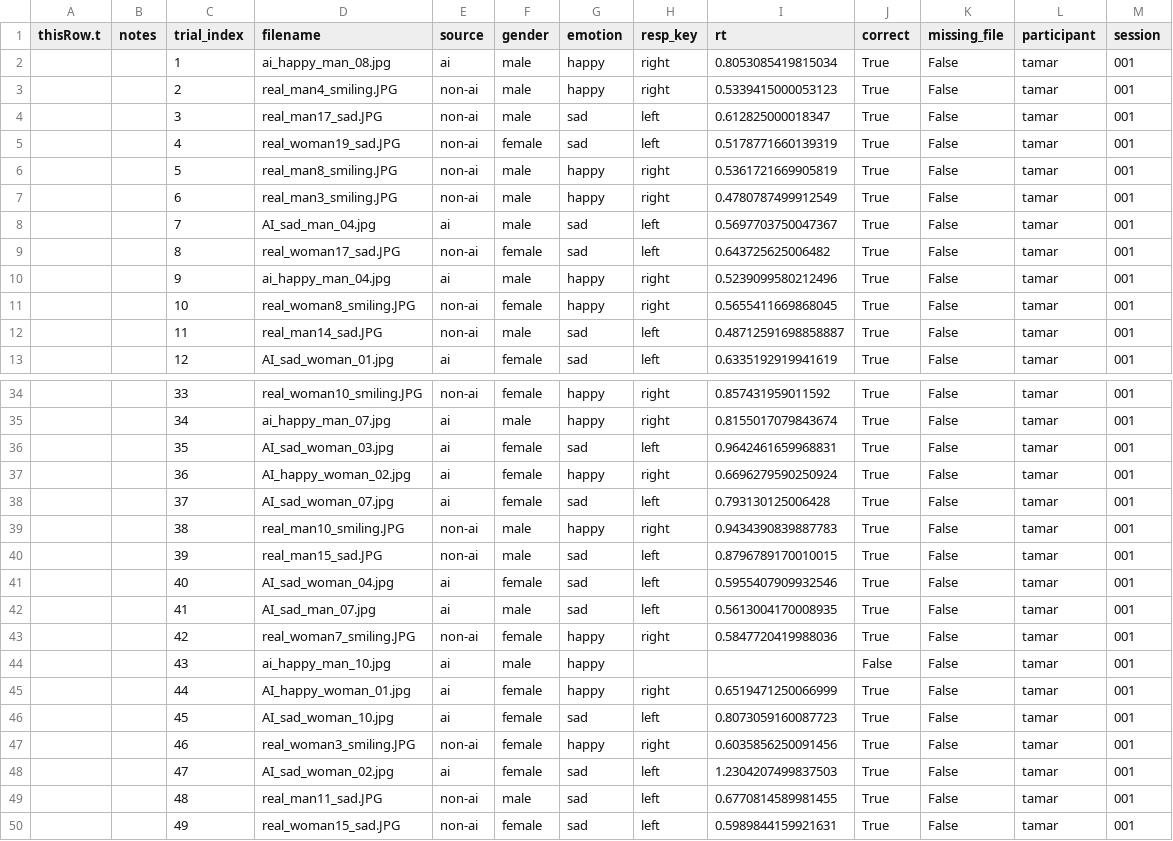
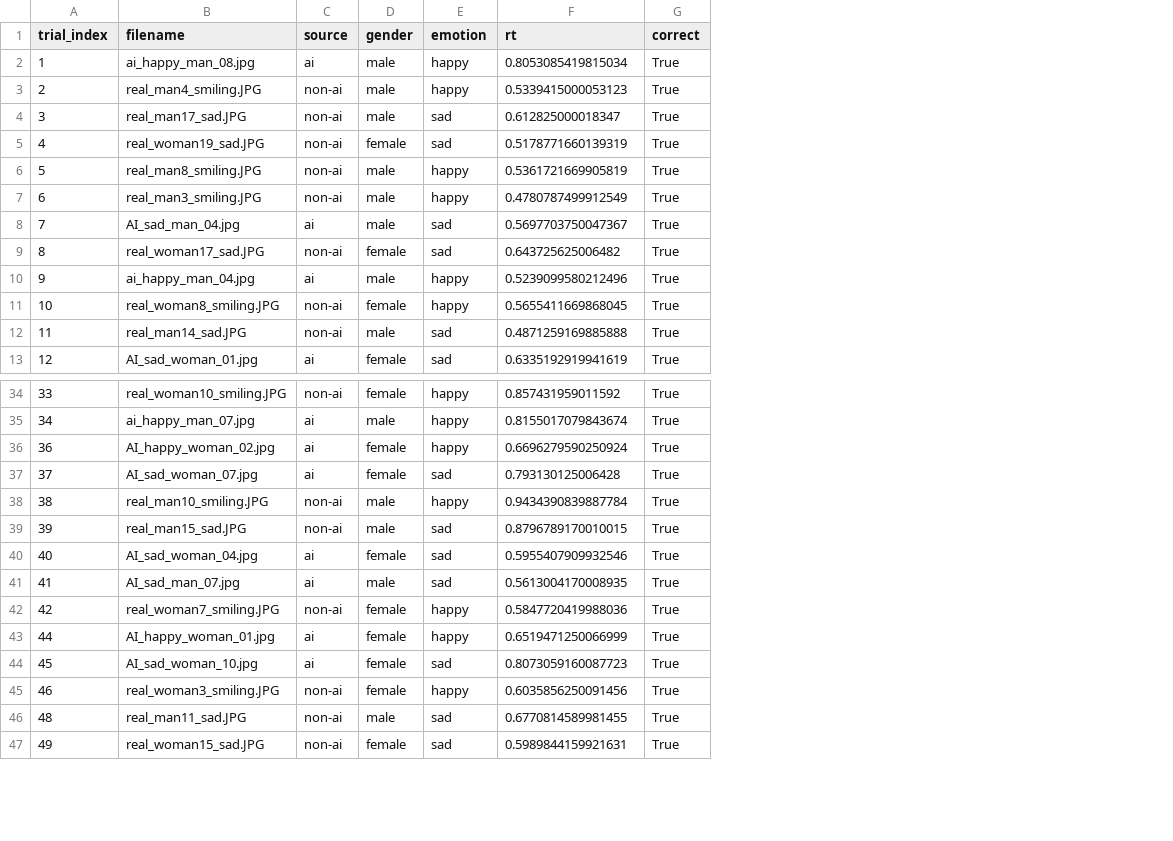
Before and after one commit to maooor13/face-recognition-experiment, a CSV file: 1. Raw Data/tamar.csv, drawn as a sheet; only a part is shown, gaps mark what is left out; removed rows and columns are numbered as before the commit, all else as after; the diff covers the shown part only; the diff names each change by its address in the sheet, - before the commit and + after, or states it on an @@ line.

```diff
--- a/1. Raw Data/tamar.csv
+++ b/1. Raw Data/tamar.csv
-column A (thisRow.t), empty
-column B (notes), empty
-column H (resp_key), rows 2-13: right | right | left | left | right | right | left | left | right | right | left | left; rows 34-35: right | right; rows 37-43: right | left | right | left | left | left | right; rows 45-47: right | left | right; rows 49-50: left | left
-column K (missing_file), rows 2-13: all False; rows 34-35: False | False; rows 37-43: all False; rows 45-47: all False; rows 49-50: False | False
-column L (participant), rows 2-13: all tamar; rows 34-35: tamar | tamar; rows 37-43: all tamar; rows 45-47: all tamar; rows 49-50: tamar | tamar
-column M (session), rows 2-13: all 001; rows 34-35: 001 | 001; rows 37-43: all 001; rows 45-47: all 001; rows 49-50: 001 | 001
-F12 (rt): 0.48712591698858887
+F12 (rt): 0.4871259169885888
-row 36:  |  | 35 | AI_sad_woman_03.jpg | ai | female | sad | left | 0.9642461659968831 | True | False | tamar | 001
-F38 (rt): 0.9434390839887783
+F38 (rt): 0.9434390839887784
-row 44:  |  | 43 | ai_happy_man_10.jpg | ai | male | happy |  |  | False | False | tamar | 001
-row 48:  |  | 47 | AI_sad_woman_02.jpg | ai | female | sad | left | 1.2304207499837503 | True | False | tamar | 001
```
Also changed, not shown: 11 edited cells elsewhere in this file, 1. Raw Data/angelo.csv, 1. Raw Data/matan.csv, 10 other files.
